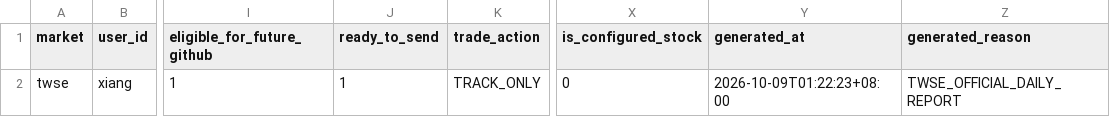
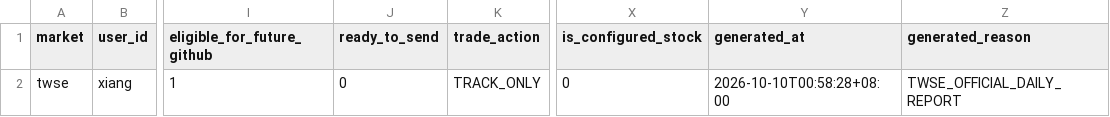
Before and after one commit to Locodoco2024/tw-stock-monitor, a CSV file: institutional_twse/notification_plan.csv, drawn as a sheet; only a part is shown, gaps mark what is left out; the diff names each change by its address in the sheet, - before the commit and + after, or states it on an @@ line.

```diff
--- a/institutional_twse/notification_plan.csv
+++ b/institutional_twse/notification_plan.csv
-J2 (ready_to_send): 1
+J2 (ready_to_send): 0
-Y2 (generated_at): 2026-10-09T01:22:23+08:00
+Y2 (generated_at): 2026-10-10T00:58:28+08:00
```
Also changed, not shown: 4 other files.
